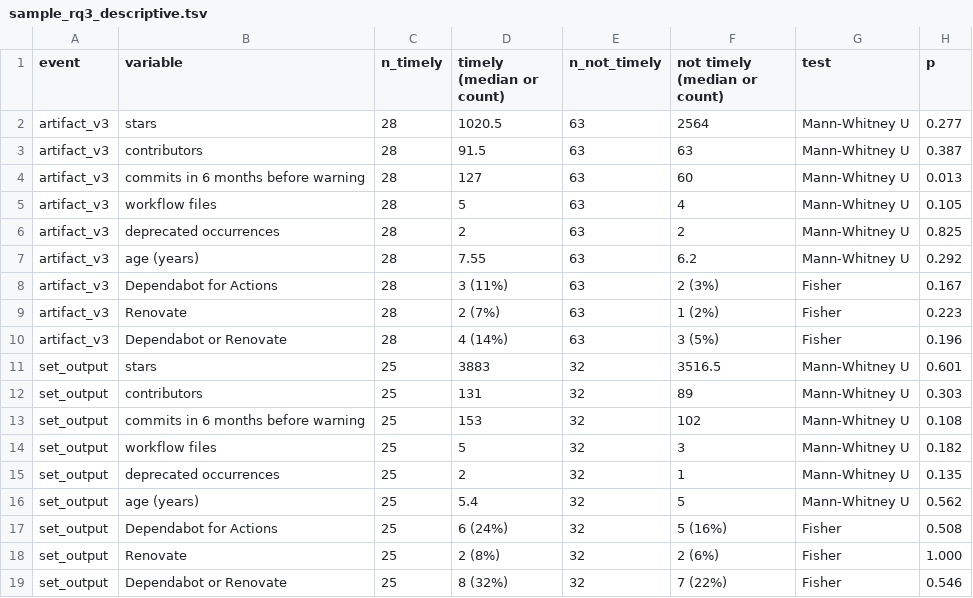
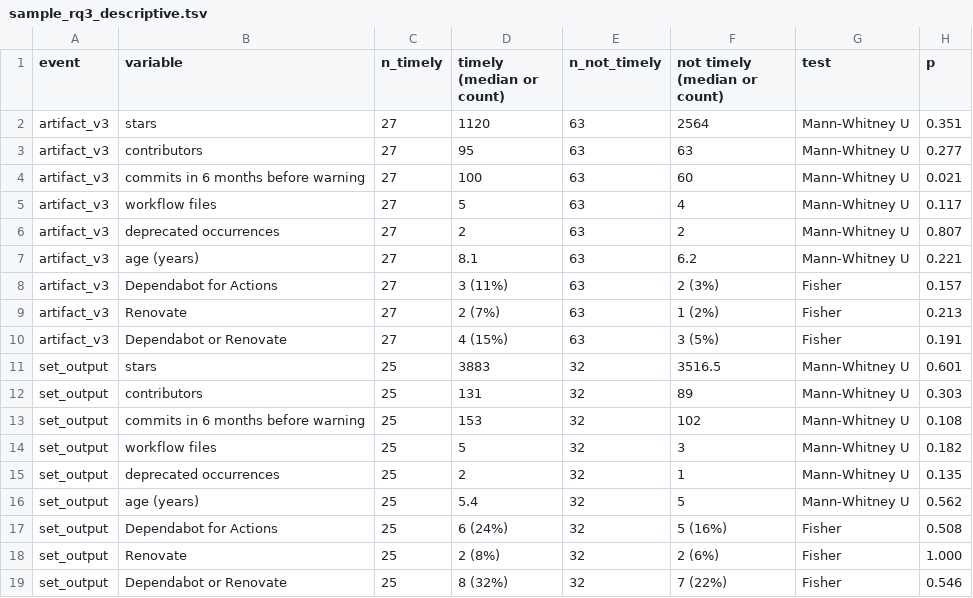
Before and after one commit to Mjavorr/ESS---research, a TSV file: results/sample_rq3_descriptive.tsv, drawn as a sheet.

```diff
--- a/results/sample_rq3_descriptive.tsv
+++ b/results/sample_rq3_descriptive.tsv
@@ -1,11 +1,11 @@
 event	variable	n_timely	timely (median or count)	n_not_timely	not timely (median or count)	test	p
-artifact_v3	stars	28	1020.5	63	2564	Mann-Whitney U	0.277
-artifact_v3	contributors	28	91.5	63	63	Mann-Whitney U	0.387
-artifact_v3	commits in 6 months before warning	28	127	63	60	Mann-Whitney U	0.013
-artifact_v3	workflow files	28	5	63	4	Mann-Whitney U	0.105
-artifact_v3	deprecated occurrences	28	2	63	2	Mann-Whitney U	0.825
-artifact_v3	age (years)	28	7.55	63	6.2	Mann-Whitney U	0.292
-artifact_v3	Dependabot for Actions	28	3 (11%)	63	2 (3%)	Fisher	0.167
-artifact_v3	Renovate	28	2 (7%)	63	1 (2%)	Fisher	0.223
-artifact_v3	Dependabot or Renovate	28	4 (14%)	63	3 (5%)	Fisher	0.196
+artifact_v3	stars	27	1120	63	2564	Mann-Whitney U	0.351
+artifact_v3	contributors	27	95	63	63	Mann-Whitney U	0.277
+artifact_v3	commits in 6 months before warning	27	100	63	60	Mann-Whitney U	0.021
+artifact_v3	workflow files	27	5	63	4	Mann-Whitney U	0.117
+artifact_v3	deprecated occurrences	27	2	63	2	Mann-Whitney U	0.807
+artifact_v3	age (years)	27	8.1	63	6.2	Mann-Whitney U	0.221
+artifact_v3	Dependabot for Actions	27	3 (11%)	63	2 (3%)	Fisher	0.157
+artifact_v3	Renovate	27	2 (7%)	63	1 (2%)	Fisher	0.213
+artifact_v3	Dependabot or Renovate	27	4 (15%)	63	3 (5%)	Fisher	0.191
 set_output	stars	25	3883	32	3516.5	Mann-Whitney U	0.601
```
Also changed, not shown: data/sample/exposed.tsv, data/sample/features.tsv, 20 other files.
